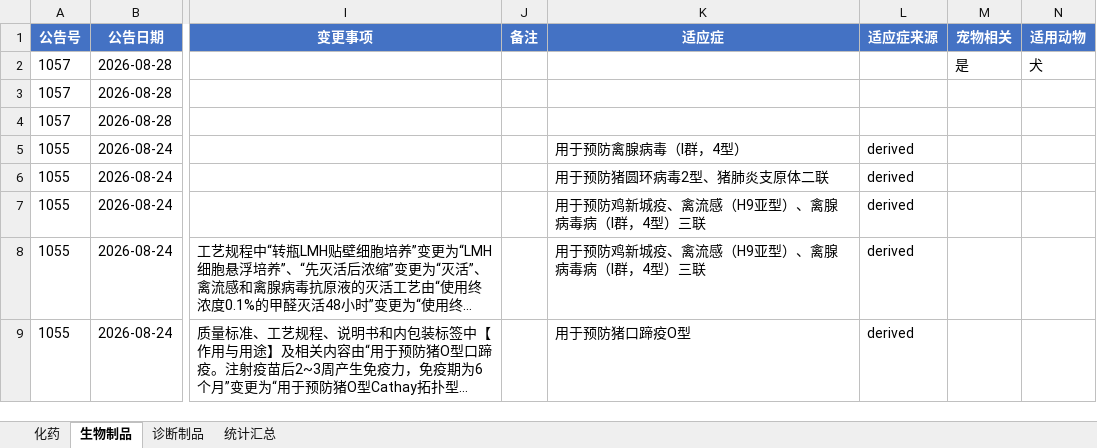
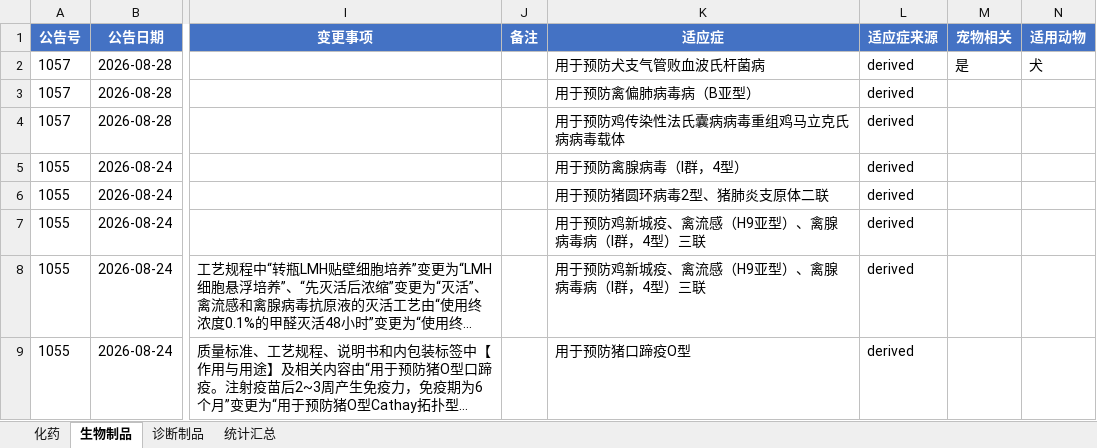
Before and after one commit to qqkiky/vet-drug-workbenches, an Excel workbook: workbench/兽药注册工作台.xlsx, sheet 生物制品, drawn as a sheet; only a part is shown, gaps mark what is left out; long unchanged cells end in …; values as stored, in another font and other column widths than the file's, no borders; the diff names each change by its address in the sheet, - before the commit and + after, or states it on an @@ line.

```diff
--- a/workbench/兽药注册工作台.xlsx (sheet 生物制品)
+++ b/workbench/兽药注册工作台.xlsx (sheet 生物制品)
-K2 (适应症): (empty)
+K2 (适应症): 用于预防犬支气管败血波氏杆菌病
-L2:L4 (适应症来源): (empty)
+L2:L4 (适应症来源): derived
-K3 (适应症): (empty)
+K3 (适应症): 用于预防禽偏肺病毒病（B亚型）
-K4 (适应症): (empty)
+K4 (适应症): 用于预防鸡传染性法氏囊病病毒重组鸡马立克氏病病毒载体
```
Also changed, not shown: sheet 诊断制品, workbench/国产宠物药注册工作台.xlsx, workbench/宠物药注册工作台.xlsx, 6 other files.
